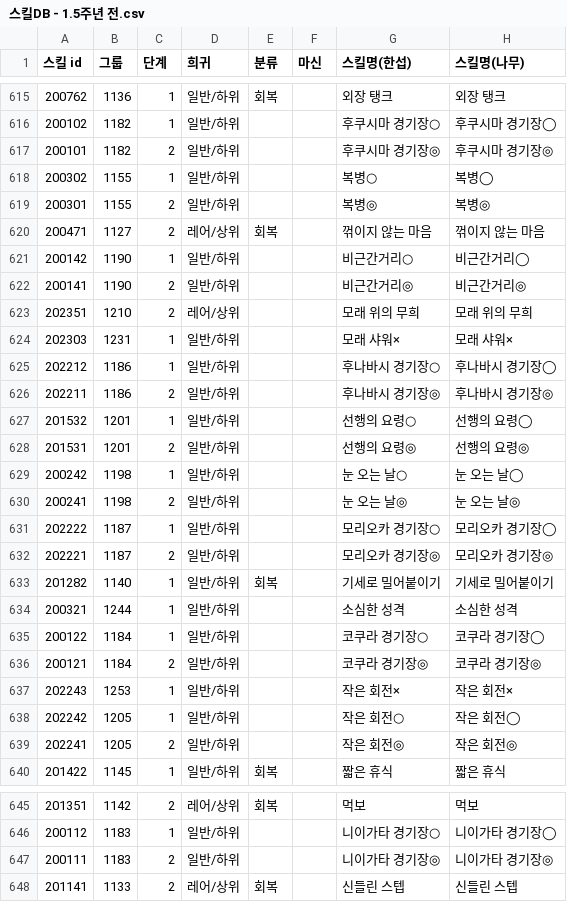
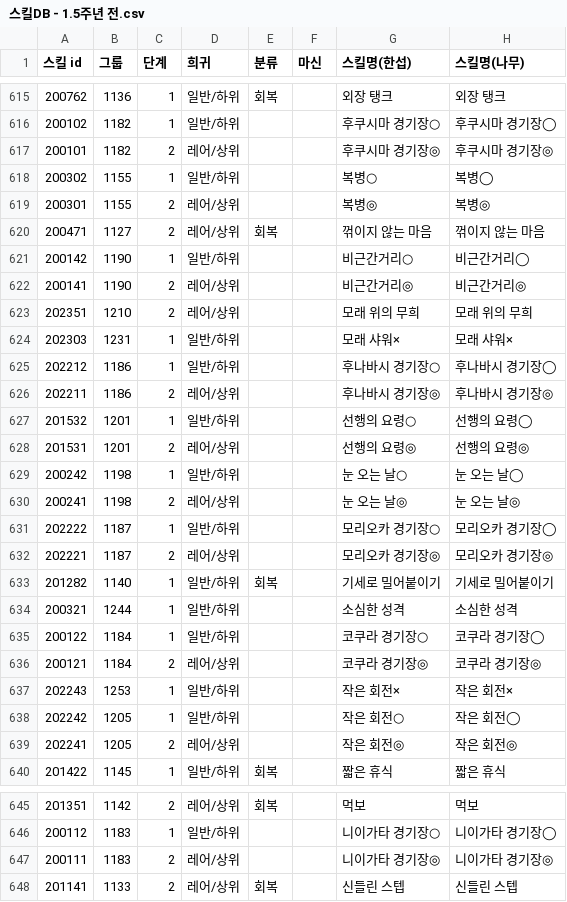
Before and after one commit to Ravenclaw5874/Auto-Bashin-Table-Generator, a CSV file: 스킬DB - 1.5주년 전.csv, drawn as a sheet; only a part is shown, gaps mark what is left out; the diff covers the shown part only; the diff names each change by its address in the sheet, - before the commit and + after, or states it on an @@ line.

```diff
--- a/스킬DB - 1.5주년 전.csv
+++ b/스킬DB - 1.5주년 전.csv
-D617 (희귀): 일반/하위
+D617 (희귀): 레어/상위
-D619 (희귀): 일반/하위
+D619 (희귀): 레어/상위
-D622 (희귀): 일반/하위
+D622 (희귀): 레어/상위
-D626 (희귀): 일반/하위
+D626 (희귀): 레어/상위
-D628 (희귀): 일반/하위
+D628 (희귀): 레어/상위
-D630 (희귀): 일반/하위
+D630 (희귀): 레어/상위
-D632 (희귀): 일반/하위
+D632 (희귀): 레어/상위
-D636 (희귀): 일반/하위
+D636 (희귀): 레어/상위
-D639 (희귀): 일반/하위
+D639 (희귀): 레어/상위
-D647 (희귀): 일반/하위
+D647 (희귀): 레어/상위
```
Also changed, not shown: 48 edited cells elsewhere in this file.
